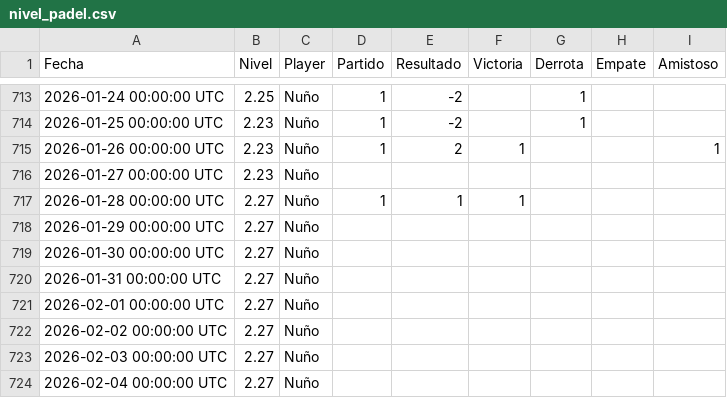
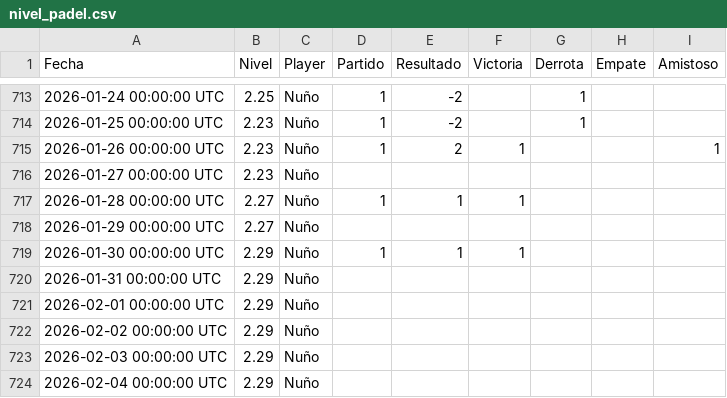
Before and after one commit to Nunyo/files, a CSV file: nivel_padel.csv, drawn as a sheet; only a part is shown, gaps mark what is left out.

Commit message:
Update nivel_padel.csv

```diff
--- a/nivel_padel.csv
+++ b/nivel_padel.csv
@@ -718,7 +718,7 @@ Fecha,Nivel,Player,Partido,Resultado,Victoria,Derrota,Empate,Amistoso
 2026-01-29 00:00:00 UTC,2.27,Nuño,,,,,,
-2026-01-30 00:00:00 UTC,2.27,Nuño,,,,,,
-2026-01-31 00:00:00 UTC,2.27,Nuño,,,,,,
-2026-02-01 00:00:00 UTC,2.27,Nuño,,,,,,
-2026-02-02 00:00:00 UTC,2.27,Nuño,,,,,,
-2026-02-03 00:00:00 UTC,2.27,Nuño,,,,,,
-2026-02-04 00:00:00 UTC,2.27,Nuño,,,,,,
+2026-01-30 00:00:00 UTC,2.29,Nuño,1,1,1,,,
+2026-01-31 00:00:00 UTC,2.29,Nuño,,,,,,
+2026-02-01 00:00:00 UTC,2.29,Nuño,,,,,,
+2026-02-02 00:00:00 UTC,2.29,Nuño,,,,,,
+2026-02-03 00:00:00 UTC,2.29,Nuño,,,,,,
+2026-02-04 00:00:00 UTC,2.29,Nuño,,,,,,
```
